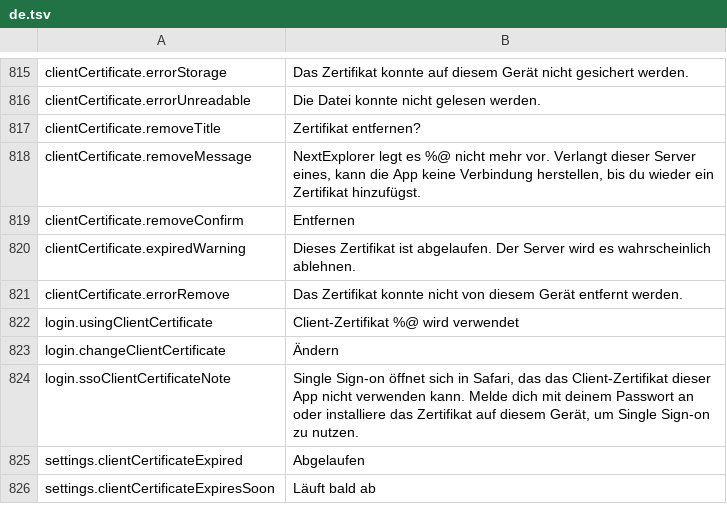
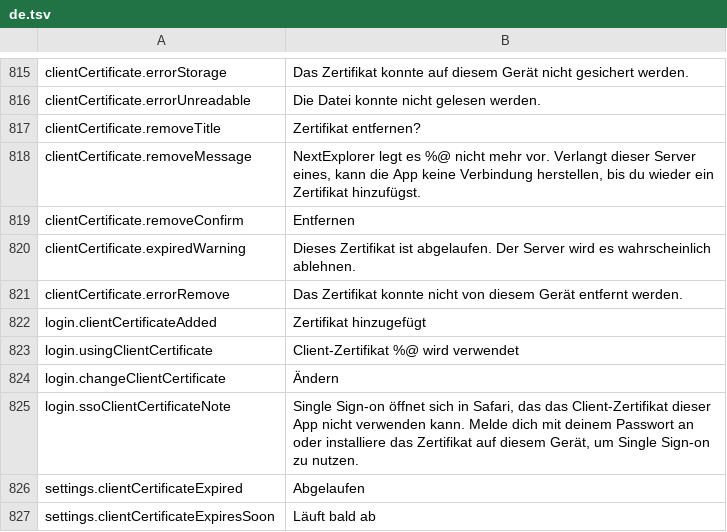
Before and after one commit to PhillipMaizza/NextExplorer-iOS, a TSV file: Packages/Localization/translations/de.tsv, drawn as a sheet; only a part is shown, gaps mark what is left out; the diff names each change by its address in the sheet, - before the commit and + after, or states it on an @@ line.

```diff
--- a/Packages/Localization/translations/de.tsv
+++ b/Packages/Localization/translations/de.tsv
+row 822: login.clientCertificateAdded | Zertifikat hinzugefügt
```
Also changed, not shown: Packages/Localization/translations/hu.tsv, Packages/Localization/translations/id.tsv, 33 other files.
